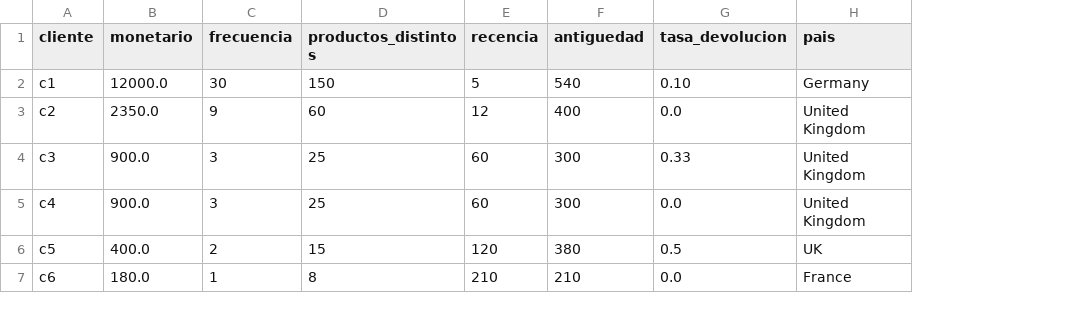
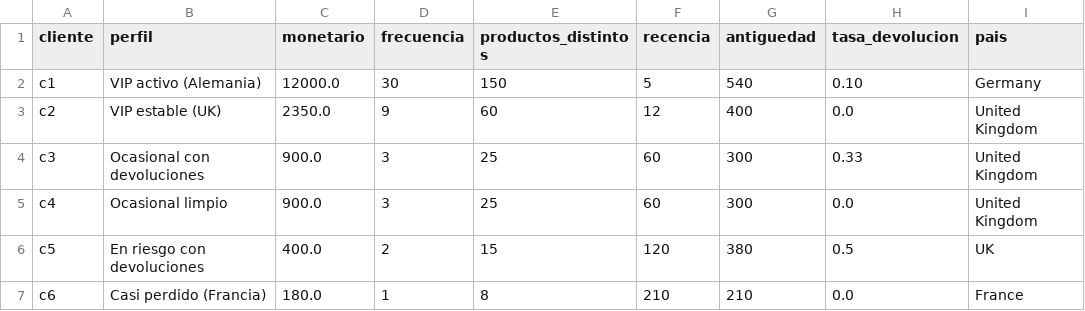
Before and after one commit to dpalacioj/data-projects-lab, a CSV file: projects/00-segmentacion-clientes/examples/clientes_ejemplo.csv, drawn as a sheet; the diff names each change by its address in the sheet, - before the commit and + after, or states it on an @@ line.

Commit message:
docs(segmentacion): walkthrough U4 detallado + make train-recompra
- Agrega `make train-recompra` para completar el trio (train/app/api).
- Enriquece examples/clientes_ejemplo.csv con una columna `perfil` que
  nombra los 6 clientes canonicos del happy path (VIP activo → casi
  perdido), sin cambiar sus 7 variables numericas.
- Expande la seccion Unidad 4 del README con un paso a paso: Paso 0
  (entrenar), Opcion A (Streamlit) con guion de demo y tabla esperada,
  Opcion B (FastAPI) con curl y Swagger, y un bloque de "si algo falla".

```diff
--- a/projects/00-segmentacion-clientes/examples/clientes_ejemplo.csv
+++ b/projects/00-segmentacion-clientes/examples/clientes_ejemplo.csv
+column B (perfil), rows 2-7: VIP activo (Alemania) | VIP estable (UK) | Ocasional con devoluciones | Ocasional limpio | En riesgo con devoluciones | Casi perdido (Francia)
```
Also changed, not shown: 2 other files.
